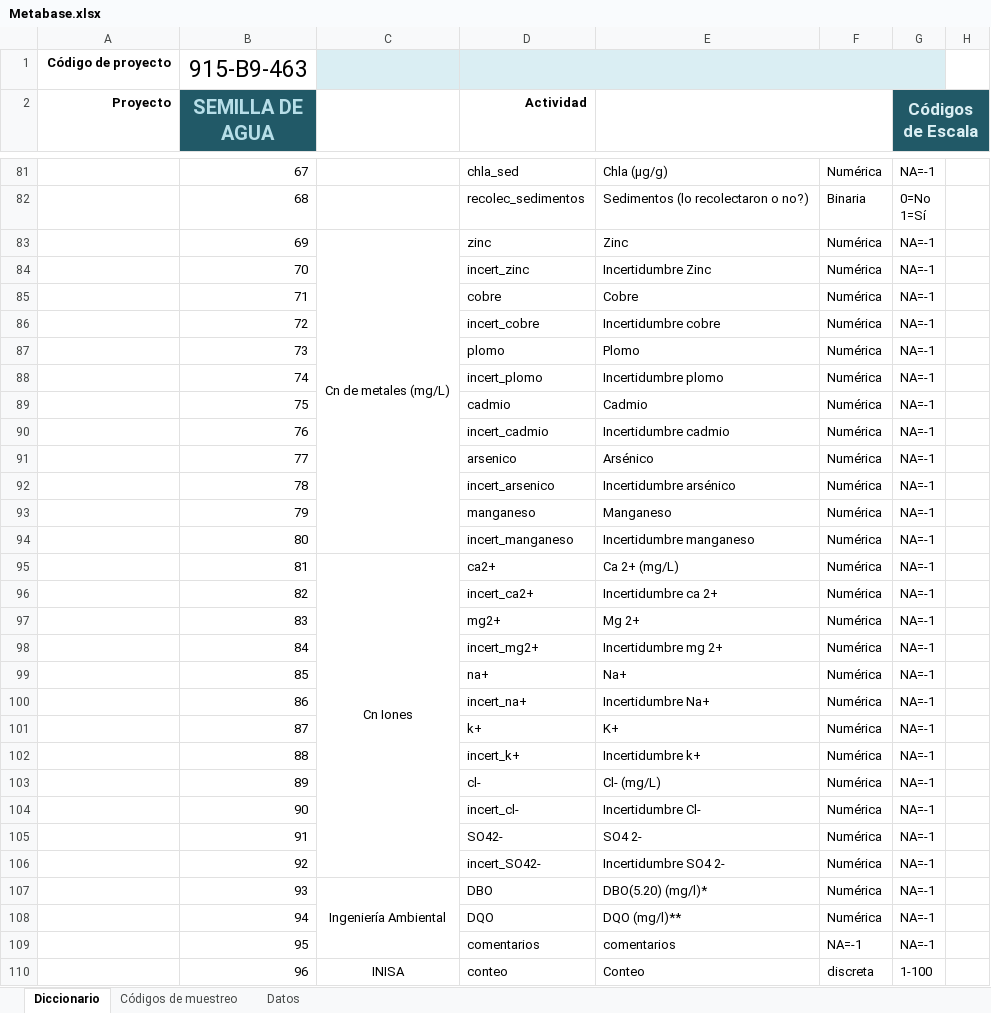
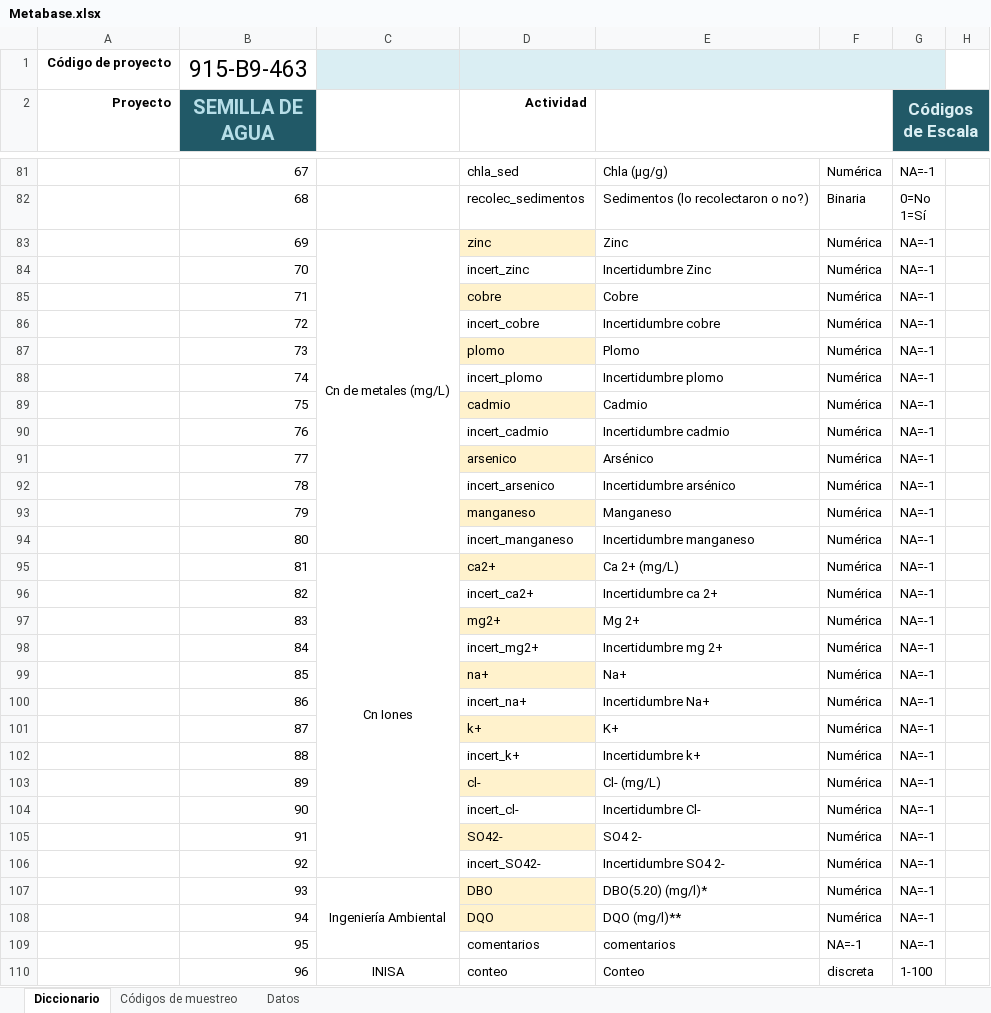
Before and after one commit to AndreyPrado/TratamientoAgua, an Excel workbook: data/Metabase.xlsx, sheet Diccionario, drawn as a sheet; only a part is shown, gaps mark what is left out; values as stored, in another font and other column widths than the file's, no borders; the diff covers the shown part only; the diff names each change by its address in the sheet, - before the commit and + after, or states it on an @@ line.

```diff
--- a/data/Metabase.xlsx (sheet Diccionario)
+++ b/data/Metabase.xlsx (sheet Diccionario)
-D83 fill: none
+D83 fill: #FFF2CC
-D85 fill: none
+D85 fill: #FFF2CC
-D87 fill: none
+D87 fill: #FFF2CC
-D89 fill: none
+D89 fill: #FFF2CC
-D91 fill: none
+D91 fill: #FFF2CC
-D93 fill: none
+D93 fill: #FFF2CC
-D95 fill: none
+D95 fill: #FFF2CC
-D97 fill: none
+D97 fill: #FFF2CC
-D99 fill: none
+D99 fill: #FFF2CC
-D101 fill: none
+D101 fill: #FFF2CC
-D103 fill: none
+D103 fill: #FFF2CC
-D105 fill: none
+D105 fill: #FFF2CC
-D107:D108 fill: none
+D107:D108 fill: #FFF2CC
```
Also changed, not shown: cell formats elsewhere in this sheet, 1 other file.
